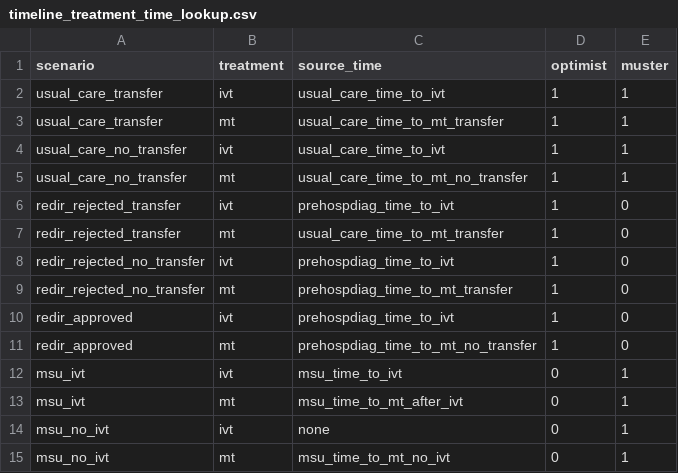
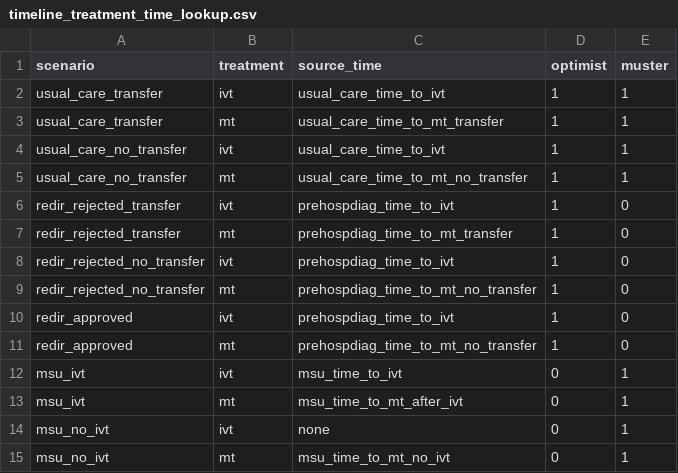
Before and after one commit to stroke-modelling/muster_workshop_web_app_1, a CSV file: data/timeline_treatment_time_lookup.csv, drawn as a sheet.

Commit message:
:bug: Fix minor error in treatment times without travel time lookup and in the printed times on figure

```diff
--- a/data/timeline_treatment_time_lookup.csv
+++ b/data/timeline_treatment_time_lookup.csv
@@ -6,5 +6,5 @@ usual_care_no_transfer,mt,usual_care_time_to_mt_no_transfer,1,1
 redir_rejected_transfer,ivt,prehospdiag_time_to_ivt,1,0
-redir_rejected_transfer,mt,usual_care_time_to_mt_transfer,1,0
+redir_rejected_transfer,mt,prehospdiag_time_to_mt_transfer,1,0
 redir_rejected_no_transfer,ivt,prehospdiag_time_to_ivt,1,0
-redir_rejected_no_transfer,mt,prehospdiag_time_to_mt_transfer,1,0
+redir_rejected_no_transfer,mt,prehospdiag_time_to_mt_no_transfer,1,0
 redir_approved,ivt,prehospdiag_time_to_ivt,1,0
```
Also changed, not shown: 2 other files.
